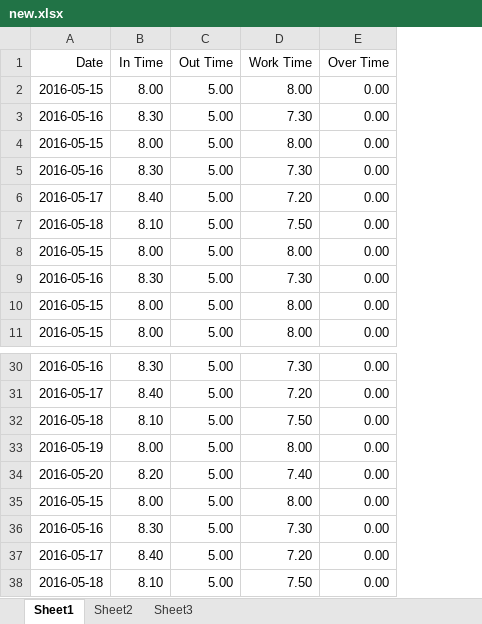
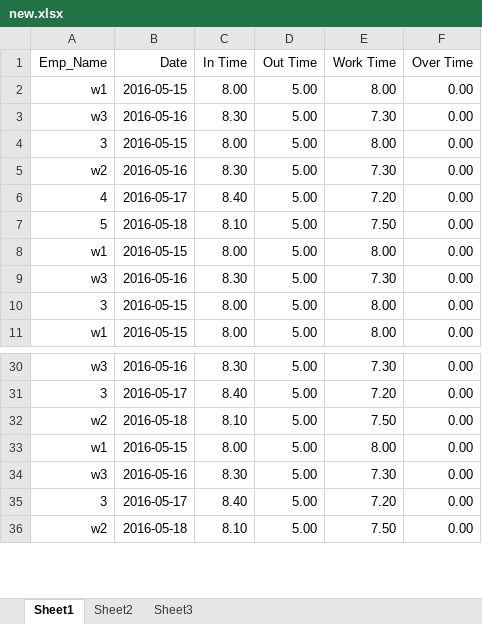
Before and after one commit to sajithaliyanage/Team-IGNIS, an Excel workbook: view/site/new.xlsx, sheet Sheet1, drawn as a sheet; only a part is shown, gaps mark what is left out; values as stored, in another font and other column widths than the file's, no borders; removed rows and columns are numbered as before the commit, all else as after; the diff covers the shown part only; the diff names each change by its address in the sheet, - before the commit and + after, or states it on an @@ line.

```diff
--- a/view/site/new.xlsx (sheet Sheet1)
+++ b/view/site/new.xlsx (sheet Sheet1)
+column A (Emp_Name), rows 2-11: w1 | w3 | 3 | w2 | 4 | 5 | w1 | w3 | 3 | w1; rows 30-36: w3 | 3 | w2 | w1 | w3 | 3 | w2
-row 33: 2016-05-19 | 8.00 | 5.00 | 8.00 | 0.00
-row 34: 2016-05-20 | 8.20 | 5.00 | 7.40 | 0.00
```
Also changed, not shown: 240 removed rows elsewhere in this sheet, view/site/testing.xlsx, 5 other files.
